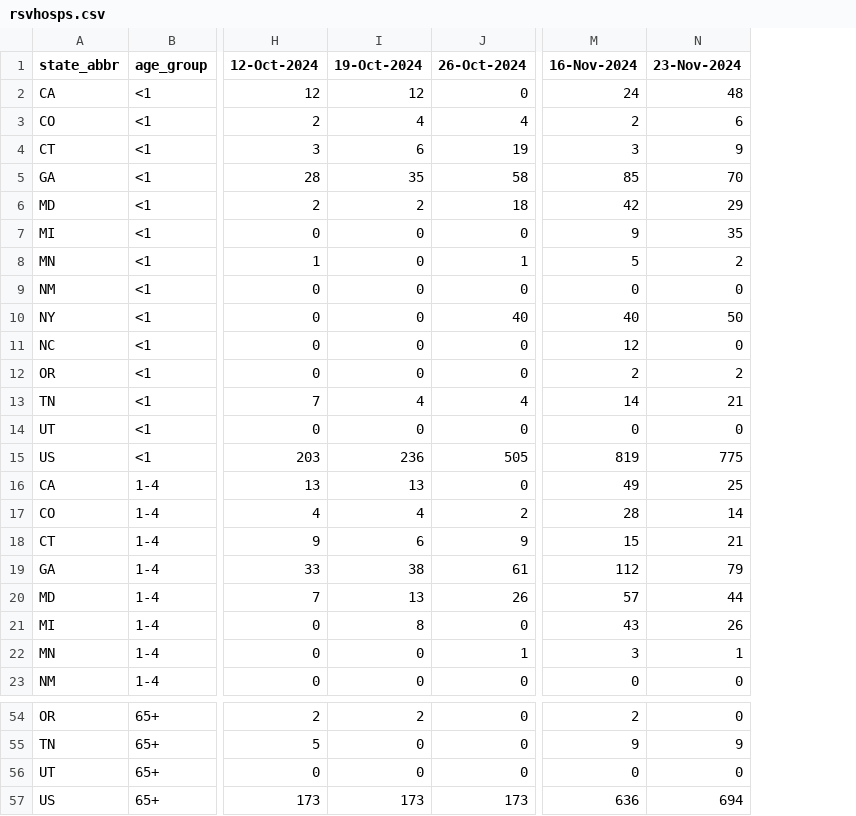
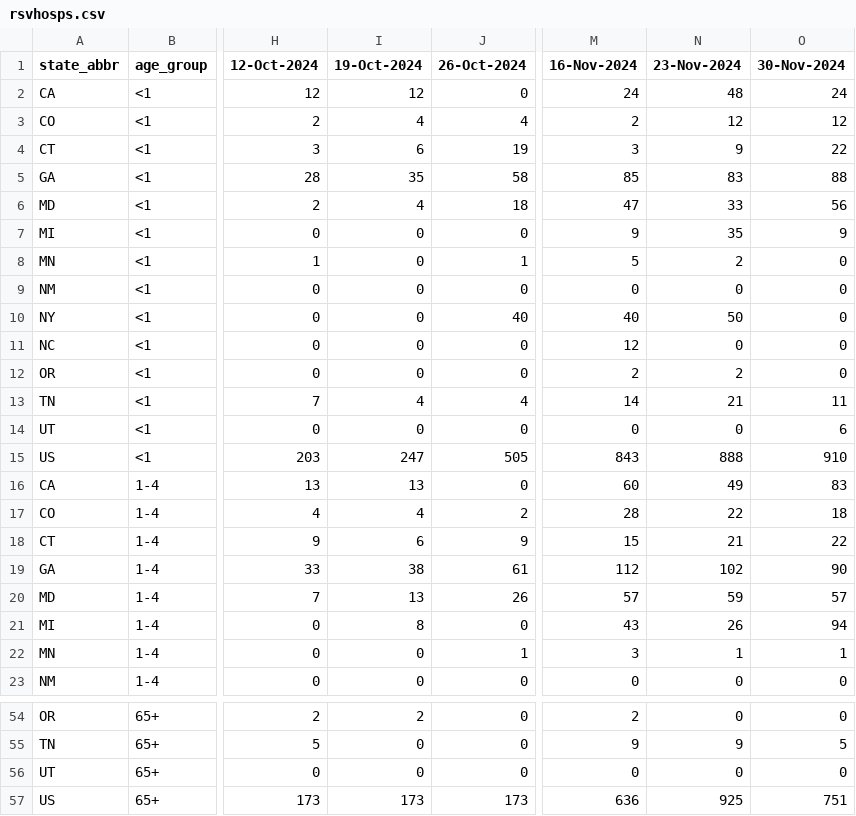
Before and after one commit to tkcy/projections2023_2024, a CSV file: modelinput/rsvhosps.csv, drawn as a sheet; only a part is shown, gaps mark what is left out; the diff covers the shown part only; the diff names each change by its address in the sheet, - before the commit and + after, or states it on an @@ line.

```diff
--- a/modelinput/rsvhosps.csv
+++ b/modelinput/rsvhosps.csv
+column O (30-Nov-2024), rows 2-23: 24 | 12 | 22 | 88 | 56 | 9 | 0 | 0 | 0 | 0 | 0 | 11 | 6 | 910 | 83 | 18 | 22 | 90 | 57 | 94 | 1 | 0; rows 54-57: 0 | 5 | 0 | 751
-N3 (23-Nov-2024): 6
+N3 (23-Nov-2024): 12
-N5 (23-Nov-2024): 70
+N5 (23-Nov-2024): 83
-I6 (19-Oct-2024): 2
+I6 (19-Oct-2024): 4
-M6 (16-Nov-2024): 42
+M6 (16-Nov-2024): 47
-N6 (23-Nov-2024): 29
+N6 (23-Nov-2024): 33
-I15 (19-Oct-2024): 236
+I15 (19-Oct-2024): 247
-M15 (16-Nov-2024): 819
+M15 (16-Nov-2024): 843
-N15 (23-Nov-2024): 775
+N15 (23-Nov-2024): 888
-M16 (16-Nov-2024): 49
+M16 (16-Nov-2024): 60
-N16 (23-Nov-2024): 25
+N16 (23-Nov-2024): 49
-N17 (23-Nov-2024): 14
+N17 (23-Nov-2024): 22
-N19 (23-Nov-2024): 79
+N19 (23-Nov-2024): 102
-N20 (23-Nov-2024): 44
+N20 (23-Nov-2024): 59
-N57 (23-Nov-2024): 694
+N57 (23-Nov-2024): 925
```
Also changed, not shown: 14 edited cells elsewhere in this file, Covid19/2024-11-30-CU-SEIRS-COVID.csv, 6 other files.
